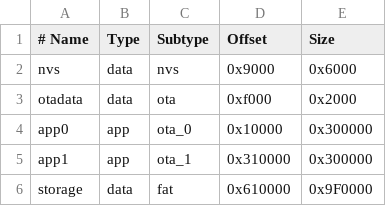
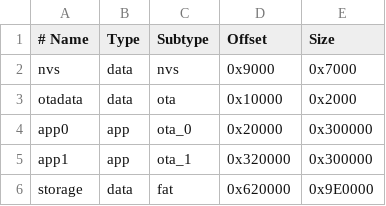
Before and after one commit to PeterLourens/OSVentilationIDF, a CSV file: partitions.csv, drawn as a sheet.

Commit message:
corrected partition table and chip settings to 16MB and added generic functions to init fat partition and nvs

```diff
--- a/partitions.csv
+++ b/partitions.csv
@@ -1,6 +1,6 @@
 # Name,     Type, Subtype, Offset,   Size
-nvs,        data, nvs,     0x9000,   0x6000
-otadata,    data, ota,     0xf000,   0x2000
-app0,       app,  ota_0,   0x10000,  0x300000
-app1,       app,  ota_1,   0x310000, 0x300000
-storage,    data, fat,     0x610000, 0x9F0000
+nvs,        data, nvs,     0x9000,   0x7000
+otadata,    data, ota,     0x10000,  0x2000
+app0,       app,  ota_0,   0x20000,  0x300000
+app1,       app,  ota_1,   0x320000, 0x300000
+storage,    data, fat,     0x620000, 0x9E0000
```
Also changed, not shown: 5 other files.
